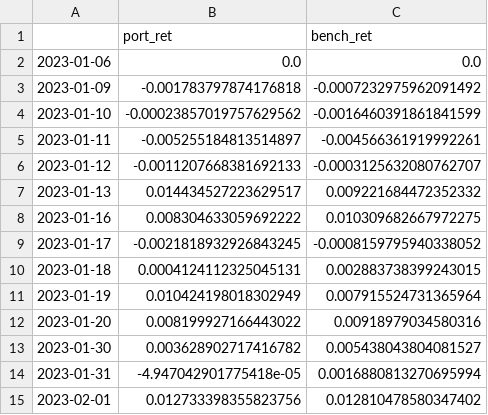
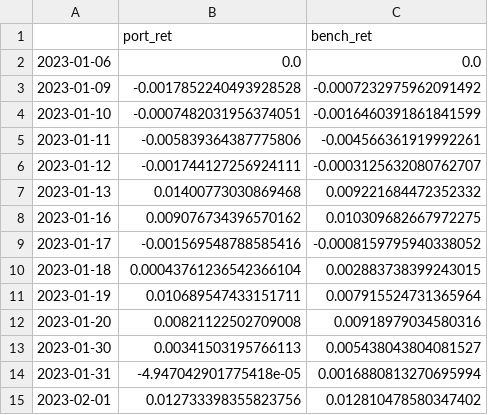
Before and after one commit to kegao1995/gs_icbc_interview, a CSV file: results/nav_daily_biweekly.csv, drawn as a sheet; only a part is shown.

```diff
--- a/results/nav_daily_biweekly.csv
+++ b/results/nav_daily_biweekly.csv
@@ -2,13 +2,13 @@
 2023-01-06,0.0,0.0
-2023-01-09,-0.001783797874176818,-0.0007232975962091492
-2023-01-10,-0.00023857019757629562,-0.0016460391861841599
-2023-01-11,-0.005255184813514897,-0.004566361919992261
-2023-01-12,-0.0011207668381692133,-0.0003125632080762707
-2023-01-13,0.014434527223629517,0.009221684472352332
-2023-01-16,0.008304633059692222,0.010309682667972275
-2023-01-17,-0.0021818932926843245,-0.0008159795940338052
-2023-01-18,0.0004124112325045131,0.002883738399243015
-2023-01-19,0.010424198018302949,0.007915524731365964
-2023-01-20,0.008199927166443022,0.00918979034580316
-2023-01-30,0.003628902717416782,0.005438043804081527
+2023-01-09,-0.0017852240493928528,-0.0007232975962091492
+2023-01-10,-0.0007482031956374051,-0.0016460391861841599
+2023-01-11,-0.005839364387775806,-0.004566361919992261
+2023-01-12,-0.001744127256924111,-0.0003125632080762707
+2023-01-13,0.01400773030869468,0.009221684472352332
+2023-01-16,0.009076734396570162,0.010309682667972275
+2023-01-17,-0.001569548788585416,-0.0008159795940338052
+2023-01-18,0.00043761236542366104,0.002883738399243015
+2023-01-19,0.010689547433151711,0.007915524731365964
+2023-01-20,0.00821122502709008,0.00918979034580316
+2023-01-30,0.00341503195766113,0.005438043804081527
 2023-01-31,-4.947042901775418e-05,0.0016880813270695994
```
Also changed, not shown: results/backtest_results_buffer_neutral.csv, results/backtest_results_monthly.csv, 28 other files.
